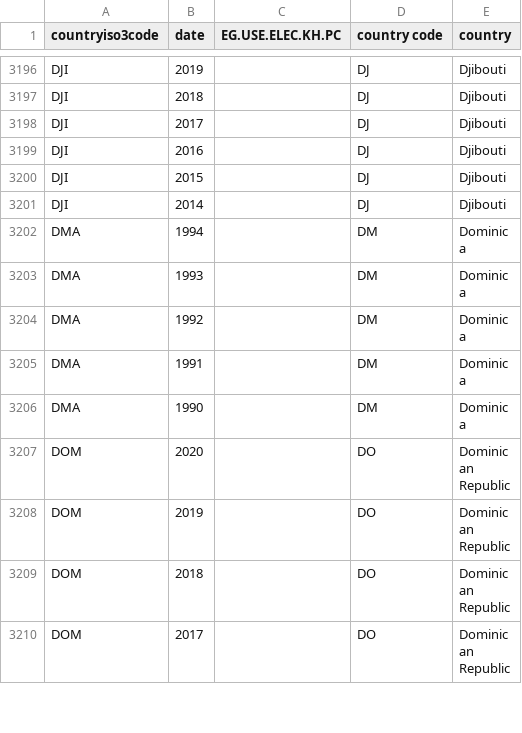
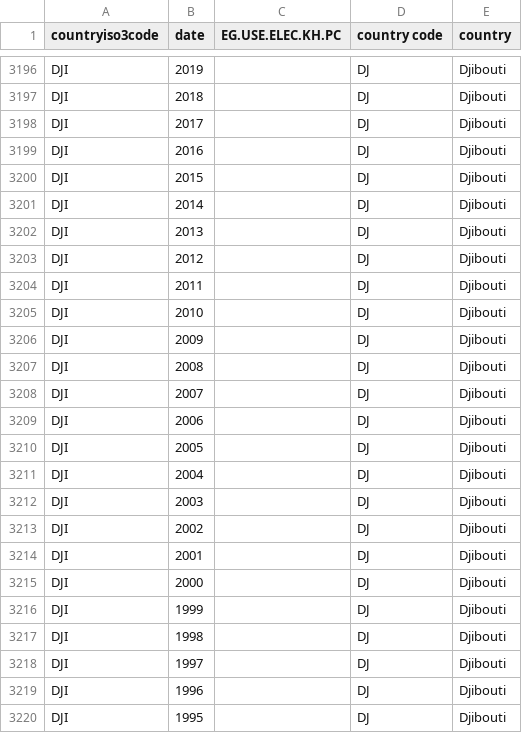
Before and after one commit to DarshanKumarHegde/Global_Economy_EDA, a CSV file: dataset/EG.USE.ELEC.KH.PCdata.csv, drawn as a sheet; only a part is shown, gaps mark what is left out; the shorter side is filled out with more unchanged rows; the diff covers the shown part only.

Commit message:
code changes and data files extracted

```diff
--- a/dataset/EG.USE.ELEC.KH.PCdata.csv
+++ b/dataset/EG.USE.ELEC.KH.PCdata.csv
@@ -3201 +3201,20 @@ DJI,2015,,DJ,Djibouti
 DJI,2014,,DJ,Djibouti
+DJI,2013,,DJ,Djibouti
+DJI,2012,,DJ,Djibouti
+DJI,2011,,DJ,Djibouti
+DJI,2010,,DJ,Djibouti
+DJI,2009,,DJ,Djibouti
+DJI,2008,,DJ,Djibouti
+DJI,2007,,DJ,Djibouti
+DJI,2006,,DJ,Djibouti
+DJI,2005,,DJ,Djibouti
+DJI,2004,,DJ,Djibouti
+DJI,2003,,DJ,Djibouti
+DJI,2002,,DJ,Djibouti
+DJI,2001,,DJ,Djibouti
+DJI,2000,,DJ,Djibouti
+DJI,1999,,DJ,Djibouti
+DJI,1998,,DJ,Djibouti
+DJI,1997,,DJ,Djibouti
+DJI,1996,,DJ,Djibouti
+DJI,1995,,DJ,Djibouti
```
Also changed, not shown: 31 added rows elsewhere in this file, 20 other files.
